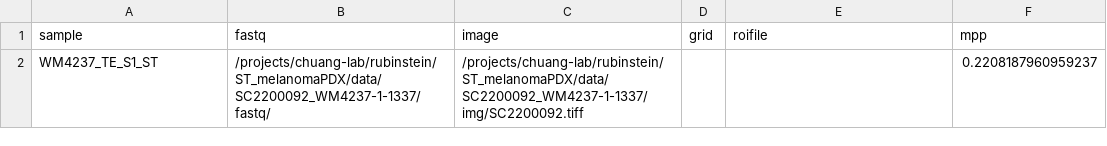
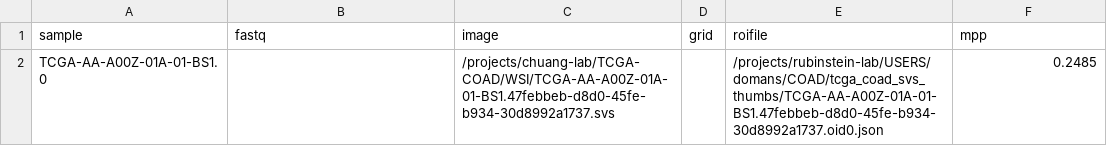
Before and after one commit to TheJacksonLaboratory/STQ, a CSV file: assets/samplesheet_test.csv, drawn as a sheet.

```diff
--- a/assets/samplesheet_test.csv
+++ b/assets/samplesheet_test.csv
@@ -1,2 +1,2 @@
 sample,fastq,image,grid,roifile,mpp
-WM4237_TE_S1_ST,/projects/chuang-lab/rubinstein/ST_melanomaPDX/data/SC2200092_WM4237-1-1337/fastq/,/projects/chuang-lab/rubinstein/ST_melanomaPDX/data/SC2200092_WM4237-1-1337/img/SC2200092.tiff,,,0.2208187960959237
+TCGA-AA-A00Z-01A-01-BS1.0,,/projects/chuang-lab/TCGA-COAD/WSI/TCGA-AA-A00Z-01A-01-BS1.47febbeb-d8d0-45fe-b934-30d8992a1737.svs,,/projects/rubinstein-lab/USERS/domans/COAD/tcga_coad_svs_thumbs/TCGA-AA-A00Z-01A-01-BS1.47febbeb-d8d0-45fe-b934-30d8992a1737.oid0.json,0.2485
```
Also changed, not shown: 6 other files.
